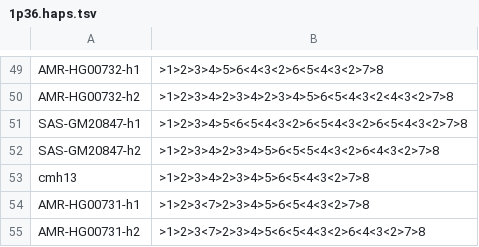
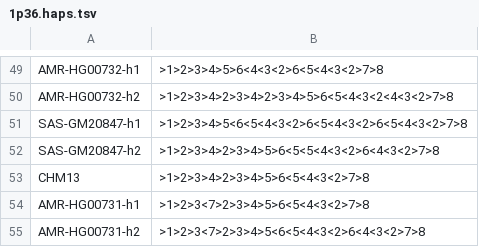
Before and after one commit to marschall-lab/hrfs, a TSV file: examples/data/1p36.13/1p36.haps.tsv, drawn as a sheet; only a part is shown, gaps mark what is left out.

Commit message:
data: fix typo

```diff
--- a/examples/data/1p36.13/1p36.haps.tsv
+++ b/examples/data/1p36.13/1p36.haps.tsv
@@ -52,3 +52,3 @@ SAS-GM20847-h1	>1>2>3>4>5<6<5<4<3<2>6<5<4<3<2>6<5<4<3<2>7>8
 SAS-GM20847-h2	>1>2>3>4>2>3>4>5>6<5<5<4<3<2>6<4<3<2>7>8
-cmh13	>1>2>3>4>2>3>4>5>6<5<4<3<2>7>8
+CHM13	>1>2>3>4>2>3>4>5>6<5<4<3<2>7>8
 AMR-HG00731-h1	>1>2>3<7>2>3>4>5>6<5<4<3<2>7>8
```
